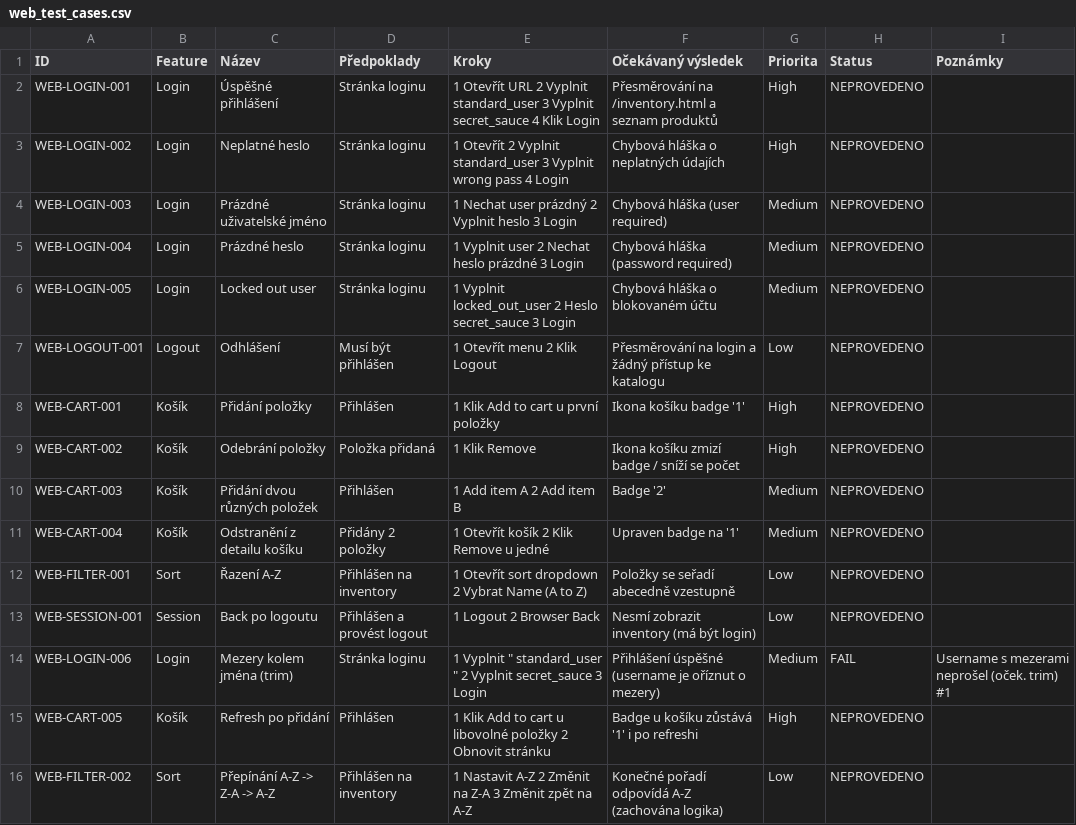
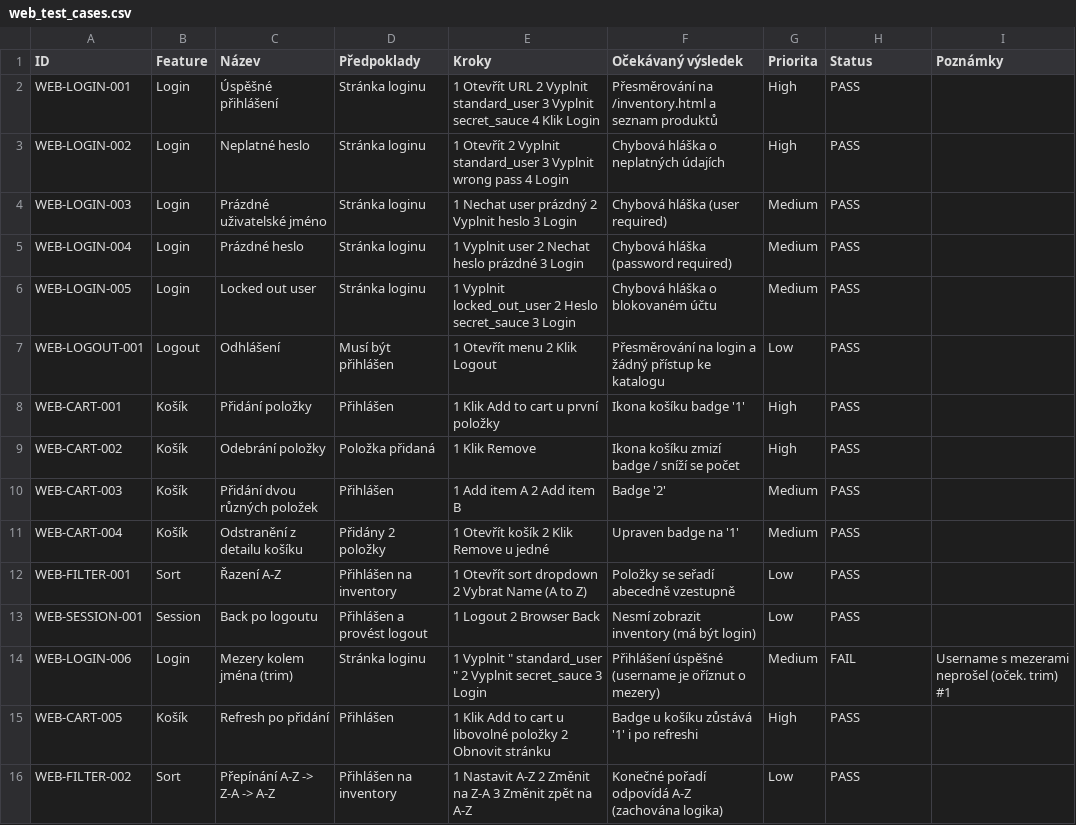
Before and after one commit to OfficialV1R0/qa-manual-web, a CSV file: testcases/web_test_cases.csv, drawn as a sheet.

Commit message:
test(provedení): nastavit PASS pro zbývající webové testy; odkazuje na #1
Aktualizován soubor web_test_cases.csv
Označeno jako PASS: WEB-LOGIN-001..005, WEB-LOGOUT-001, WEB-CART-001..005, WEB-FILTER-001..002, WEB-SESSION-001
Ponecháno jako FAIL: WEB-LOGIN-006 (mezery nejsou oříznuty) — sledováno v issue #1
Žádné změny kódu, pouze aktualizace výsledků.

```diff
--- a/testcases/web_test_cases.csv
+++ b/testcases/web_test_cases.csv
@@ -1,16 +1,16 @@
 ID,Feature,Název,Předpoklady,Kroky,Očekávaný výsledek,Priorita,Status,Poznámky
-WEB-LOGIN-001,Login,Úspěšné přihlášení,Stránka loginu,1 Otevřít URL 2 Vyplnit standard_user 3 Vyplnit secret_sauce 4 Klik Login,Přesměrování na /inventory.html a seznam produktů,High,NEPROVEDENO,
-WEB-LOGIN-002,Login,Neplatné heslo,Stránka loginu,1 Otevřít 2 Vyplnit standard_user 3 Vyplnit wrong pass 4 Login,Chybová hláška o neplatných údajích,High,NEPROVEDENO,
-WEB-LOGIN-003,Login,Prázdné uživatelské jméno,Stránka loginu,1 Nechat user prázdný 2 Vyplnit heslo 3 Login,Chybová hláška (user required),Medium,NEPROVEDENO,
-WEB-LOGIN-004,Login,Prázdné heslo,Stránka loginu,1 Vyplnit user 2 Nechat heslo prázdné 3 Login,Chybová hláška (password required),Medium,NEPROVEDENO,
-WEB-LOGIN-005,Login,Locked out user,Stránka loginu,1 Vyplnit locked_out_user 2 Heslo secret_sauce 3 Login,Chybová hláška o blokovaném účtu,Medium,NEPROVEDENO,
-WEB-LOGOUT-001,Logout,Odhlášení,Musí být přihlášen,1 Otevřít menu 2 Klik Logout,Přesměrování na login a žádný přístup ke katalogu,Low,NEPROVEDENO,
-WEB-CART-001,Košík,Přidání položky,Přihlášen,1 Klik Add to cart u první položky,Ikona košíku badge '1',High,NEPROVEDENO,
-WEB-CART-002,Košík,Odebrání položky,Položka přidaná,1 Klik Remove,Ikona košíku zmizí badge / sníží se počet,High,NEPROVEDENO,
-WEB-CART-003,Košík,Přidání dvou různých položek,Přihlášen,1 Add item A 2 Add item B,Badge '2',Medium,NEPROVEDENO,
-WEB-CART-004,Košík,Odstranění z detailu košíku,Přidány 2 položky,1 Otevřít košík 2 Klik Remove u jedné,Upraven badge na '1',Medium,NEPROVEDENO,
-WEB-FILTER-001,Sort,Řazení A-Z,Přihlášen na inventory,1 Otevřít sort dropdown 2 Vybrat Name (A to Z),Položky se seřadí abecedně vzestupně,Low,NEPROVEDENO,
-WEB-SESSION-001,Session,Back po logoutu,Přihlášen a provést logout,1 Logout 2 Browser Back,Nesmí zobrazit inventory (má být login),Low,NEPROVEDENO,
+WEB-LOGIN-001,Login,Úspěšné přihlášení,Stránka loginu,1 Otevřít URL 2 Vyplnit standard_user 3 Vyplnit secret_sauce 4 Klik Login,Přesměrování na /inventory.html a seznam produktů,High,PASS,
+WEB-LOGIN-002,Login,Neplatné heslo,Stránka loginu,1 Otevřít 2 Vyplnit standard_user 3 Vyplnit wrong pass 4 Login,Chybová hláška o neplatných údajích,High,PASS,
+WEB-LOGIN-003,Login,Prázdné uživatelské jméno,Stránka loginu,1 Nechat user prázdný 2 Vyplnit heslo 3 Login,Chybová hláška (user required),Medium,PASS,
+WEB-LOGIN-004,Login,Prázdné heslo,Stránka loginu,1 Vyplnit user 2 Nechat heslo prázdné 3 Login,Chybová hláška (password required),Medium,PASS,
+WEB-LOGIN-005,Login,Locked out user,Stránka loginu,1 Vyplnit locked_out_user 2 Heslo secret_sauce 3 Login,Chybová hláška o blokovaném účtu,Medium,PASS,
+WEB-LOGOUT-001,Logout,Odhlášení,Musí být přihlášen,1 Otevřít menu 2 Klik Logout,Přesměrování na login a žádný přístup ke katalogu,Low,PASS,
+WEB-CART-001,Košík,Přidání položky,Přihlášen,1 Klik Add to cart u první položky,Ikona košíku badge '1',High,PASS,
+WEB-CART-002,Košík,Odebrání položky,Položka přidaná,1 Klik Remove,Ikona košíku zmizí badge / sníží se počet,High,PASS,
+WEB-CART-003,Košík,Přidání dvou různých položek,Přihlášen,1 Add item A 2 Add item B,Badge '2',Medium,PASS,
+WEB-CART-004,Košík,Odstranění z detailu košíku,Přidány 2 položky,1 Otevřít košík 2 Klik Remove u jedné,Upraven badge na '1',Medium,PASS,
+WEB-FILTER-001,Sort,Řazení A-Z,Přihlášen na inventory,1 Otevřít sort dropdown 2 Vybrat Name (A to Z),Položky se seřadí abecedně vzestupně,Low,PASS,
+WEB-SESSION-001,Session,Back po logoutu,Přihlášen a provést logout,1 Logout 2 Browser Back,Nesmí zobrazit inventory (má být login),Low,PASS,
 WEB-LOGIN-006,Login,Mezery kolem jména (trim),Stránka loginu,1 Vyplnit " standard_user " 2 Vyplnit secret_sauce 3 Login,Přihlášení úspěšné (username je oříznut o mezery),Medium,FAIL,"Username s mezerami neprošel (oček. trim) #1"
-WEB-CART-005,Košík,Refresh po přidání,Přihlášen,1 Klik Add to cart u libovolné položky 2 Obnovit stránku,Badge u košíku zůstává '1' i po refreshi,High,NEPROVEDENO,
-WEB-FILTER-002,Sort,Přepínání A-Z -> Z-A -> A-Z,Přihlášen na inventory,1 Nastavit A-Z 2 Změnit na Z-A 3 Změnit zpět na A-Z,Konečné pořadí odpovídá A-Z (zachována logika),Low,NEPROVEDENO,
+WEB-CART-005,Košík,Refresh po přidání,Přihlášen,1 Klik Add to cart u libovolné položky 2 Obnovit stránku,Badge u košíku zůstává '1' i po refreshi,High,PASS,
+WEB-FILTER-002,Sort,Přepínání A-Z -> Z-A -> A-Z,Přihlášen na inventory,1 Nastavit A-Z 2 Změnit na Z-A 3 Změnit zpět na A-Z,Konečné pořadí odpovídá A-Z (zachována logika),Low,PASS,
```
